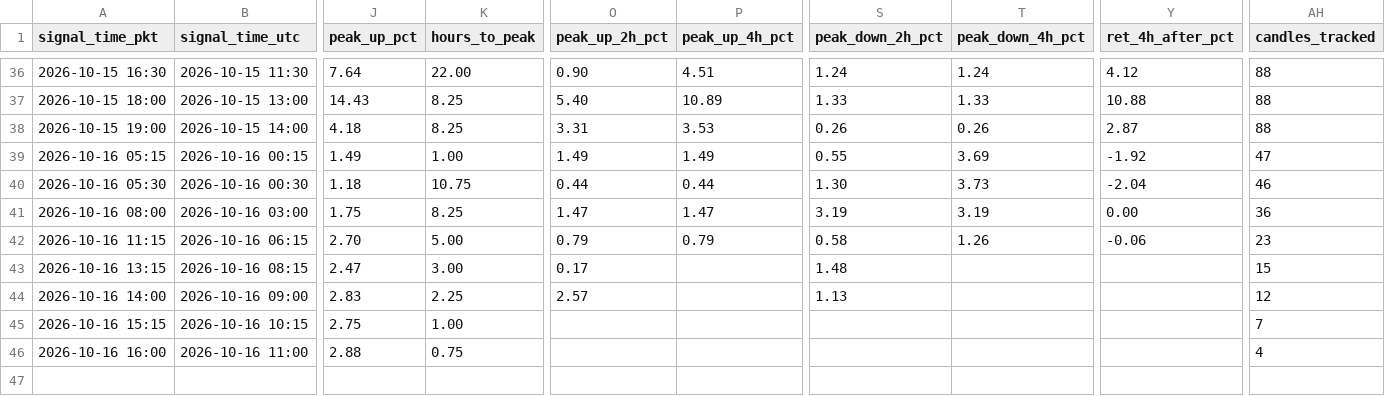
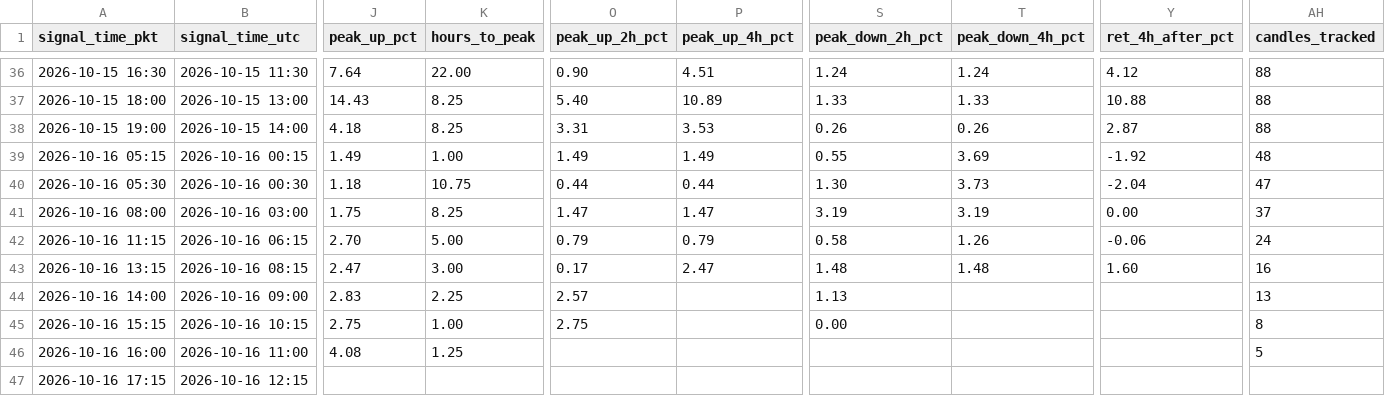
Before and after one commit to yasirhabib01399/bitget-scanner, a CSV file: signals_log.csv, drawn as a sheet; only a part is shown, gaps mark what is left out; rows hold the shown columns only; the diff names each change by its address in the sheet, - before the commit and + after, or states it on an @@ line.

Commit message:
Update signals_log.csv [skip ci]

```diff
--- a/signals_log.csv
+++ b/signals_log.csv
-AH39 (candles_tracked): 47
+AH39 (candles_tracked): 48
-AH40 (candles_tracked): 46
+AH40 (candles_tracked): 47
-AH41 (candles_tracked): 36
+AH41 (candles_tracked): 37
-AH42 (candles_tracked): 23
+AH42 (candles_tracked): 24
-P43 (peak_up_4h_pct): (empty)
+P43 (peak_up_4h_pct): 2.47
-T43 (peak_down_4h_pct): (empty)
+T43 (peak_down_4h_pct): 1.48
-Y43 (ret_4h_after_pct): (empty)
+Y43 (ret_4h_after_pct): 1.60
-AH43 (candles_tracked): 15
+AH43 (candles_tracked): 16
-AH44 (candles_tracked): 12
+AH44 (candles_tracked): 13
-O45 (peak_up_2h_pct): (empty)
+O45 (peak_up_2h_pct): 2.75
-S45 (peak_down_2h_pct): (empty)
+S45 (peak_down_2h_pct): 0.00
-AH45 (candles_tracked): 7
+AH45 (candles_tracked): 8
-J46 (peak_up_pct): 2.88
+J46 (peak_up_pct): 4.08
-K46 (hours_to_peak): 0.75
+K46 (hours_to_peak): 1.25
-AH46 (candles_tracked): 4
+AH46 (candles_tracked): 5
+row 47: 2026-10-16 17:15 | 2026-10-16 12:15
```
